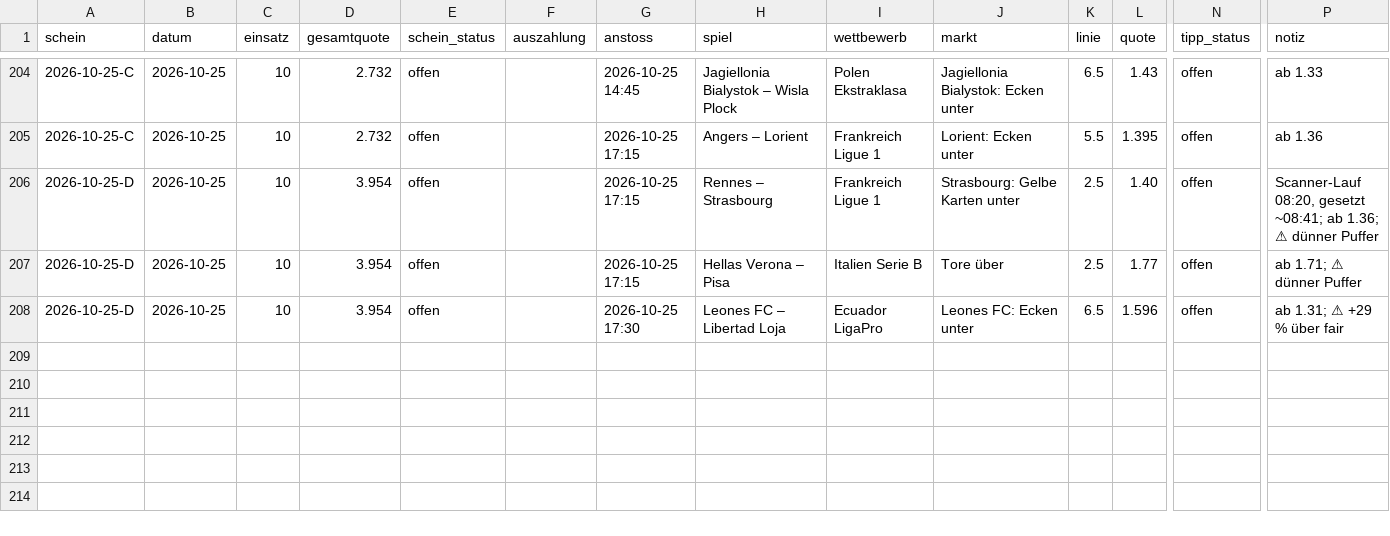
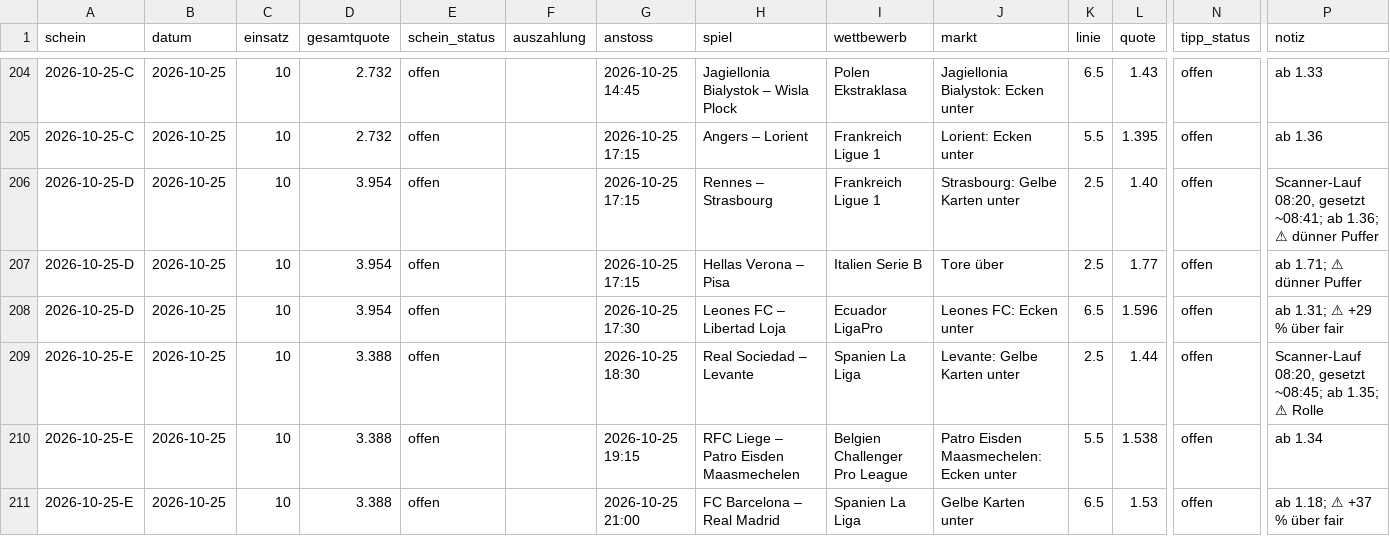
Before and after one commit to peatxxxx-star/trend-scanner, a CSV file: wetten.csv, drawn as a sheet; only a part is shown, gaps mark what is left out; rows hold the shown columns only; the diff names each change by its address in the sheet, - before the commit and + after, or states it on an @@ line.

```diff
--- a/wetten.csv
+++ b/wetten.csv
+row 209: 2026-10-25-E | 2026-10-25 | 10 | 3.388 | offen |  | 2026-10-25 18:30 | Real Sociedad – Levante | Spanien La Liga | Levante: Gelbe Karten unter | 2.5 | 1.44 | offen | Scanner-Lauf 08:20, gesetzt ~08:45; ab 1.35; ⚠ Rolle
+row 210: 2026-10-25-E | 2026-10-25 | 10 | 3.388 | offen |  | 2026-10-25 19:15 | RFC Liege – Patro Eisden Maasmechelen | Belgien Challenger Pro League | Patro Eisden Maasmechelen: Ecken unter | 5.5 | 1.538 | offen | ab 1.34
+row 211: 2026-10-25-E | 2026-10-25 | 10 | 3.388 | offen |  | 2026-10-25 21:00 | FC Barcelona – Real Madrid | Spanien La Liga | Gelbe Karten unter | 6.5 | 1.53 | offen | ab 1.18; ⚠ +37 % über fair
```
